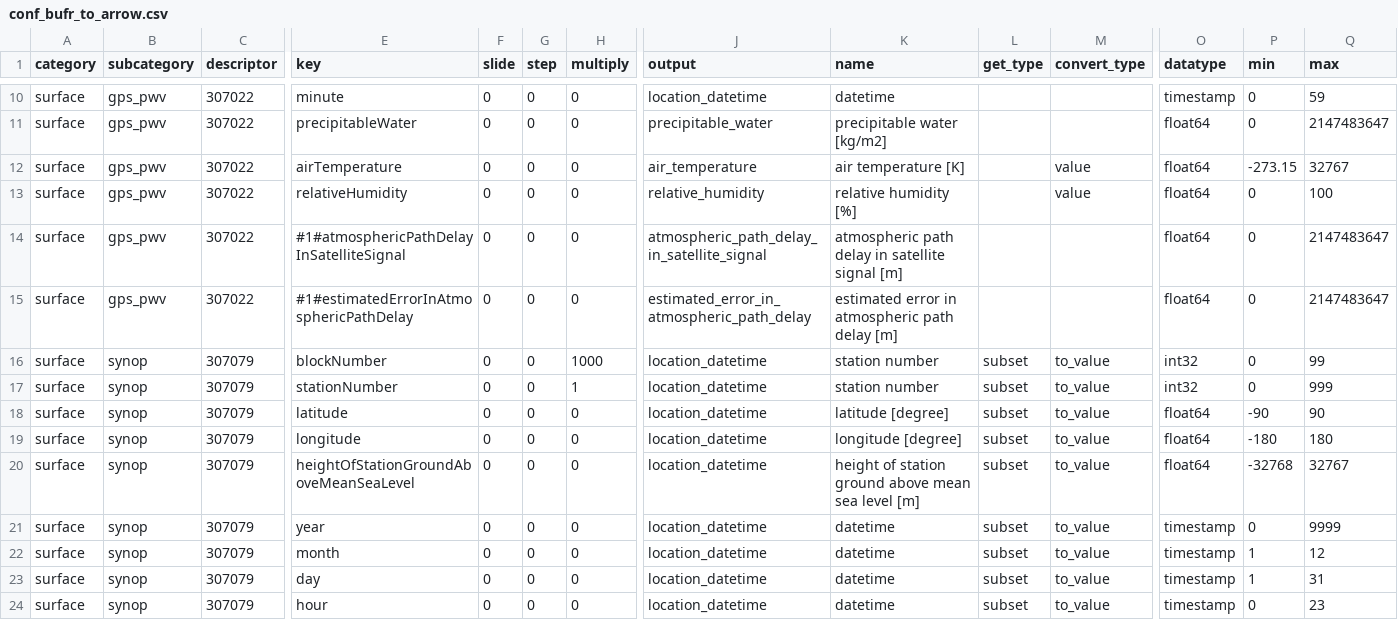
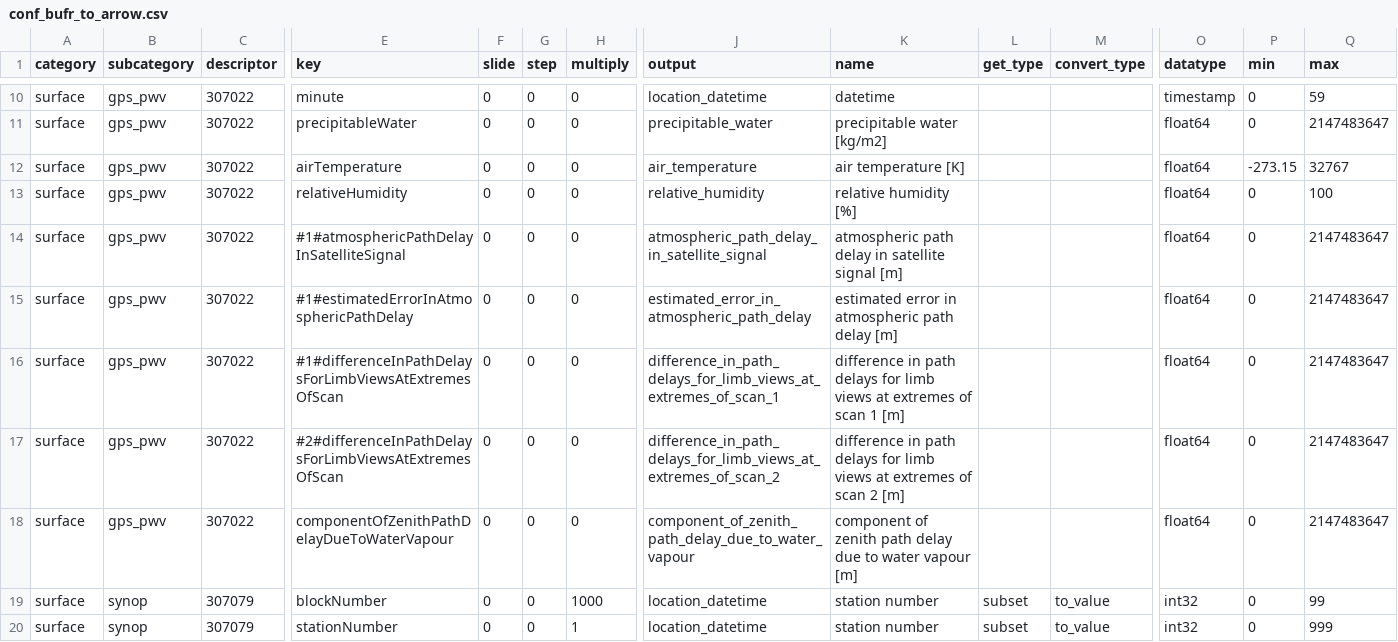
Before and after one commit to public-tatsuya-noyori/meteorological_preprocessor, a CSV file: src/meteorological_preprocessor/conf_bufr_to_arrow.csv, drawn as a sheet; only a part is shown, gaps mark what is left out; the shorter side is filled out with more unchanged rows; rows hold the shown columns only; the diff names each change by its address in the sheet, - before the commit and + after, or states it on an @@ line.

```diff
--- a/src/meteorological_preprocessor/conf_bufr_to_arrow.csv
+++ b/src/meteorological_preprocessor/conf_bufr_to_arrow.csv
-M12:M13 (convert_type): value
+M12:M13 (convert_type): (empty)
+row 16: surface | gps_pwv | 307022 | #1#differenceInPathDelaysForLimbViewsAtExtremesOfScan | 0 | 0 | 0 | difference_in_path_delays_for_limb_views_at_extremes_of_scan_1 | difference in path delays for limb views at extremes of scan 1 [m] |  |  | float64 | 0 | 2147483647
+row 17: surface | gps_pwv | 307022 | #2#differenceInPathDelaysForLimbViewsAtExtremesOfScan | 0 | 0 | 0 | difference_in_path_delays_for_limb_views_at_extremes_of_scan_2 | difference in path delays for limb views at extremes of scan 2 [m] |  |  | float64 | 0 | 2147483647
+row 18: surface | gps_pwv | 307022 | componentOfZenithPathDelayDueToWaterVapour | 0 | 0 | 0 | component_of_zenith_path_delay_due_to_water_vapour | component of zenith path delay due to water vapour [m] |  |  | float64 | 0 | 2147483647
```
Also changed, not shown: 1 other file.
